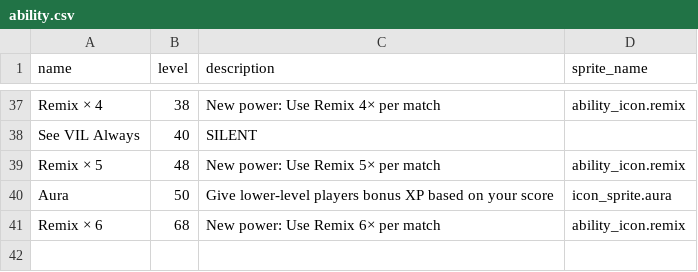
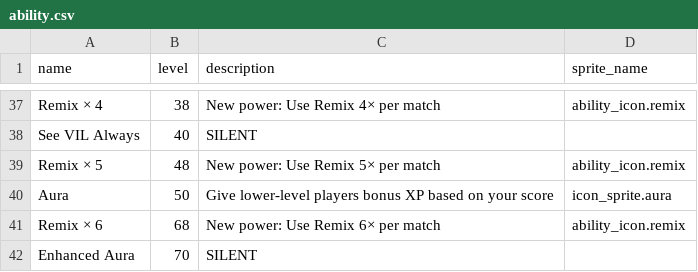
Before and after one commit to morgan3d/quadplay, a CSV file: games/find_word/ability.csv, drawn as a sheet; only a part is shown, gaps mark what is left out; the diff names each change by its address in the sheet, - before the commit and + after, or states it on an @@ line.

```diff
--- a/games/find_word/ability.csv
+++ b/games/find_word/ability.csv
+row 42: Enhanced Aura | 70 | SILENT
```
Also changed, not shown: 6 other files.
